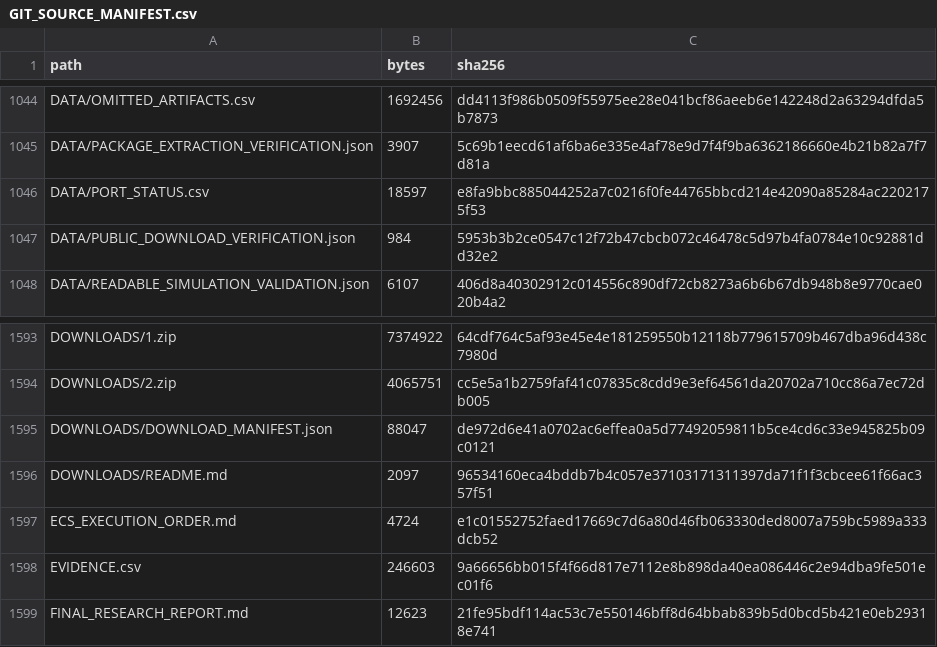
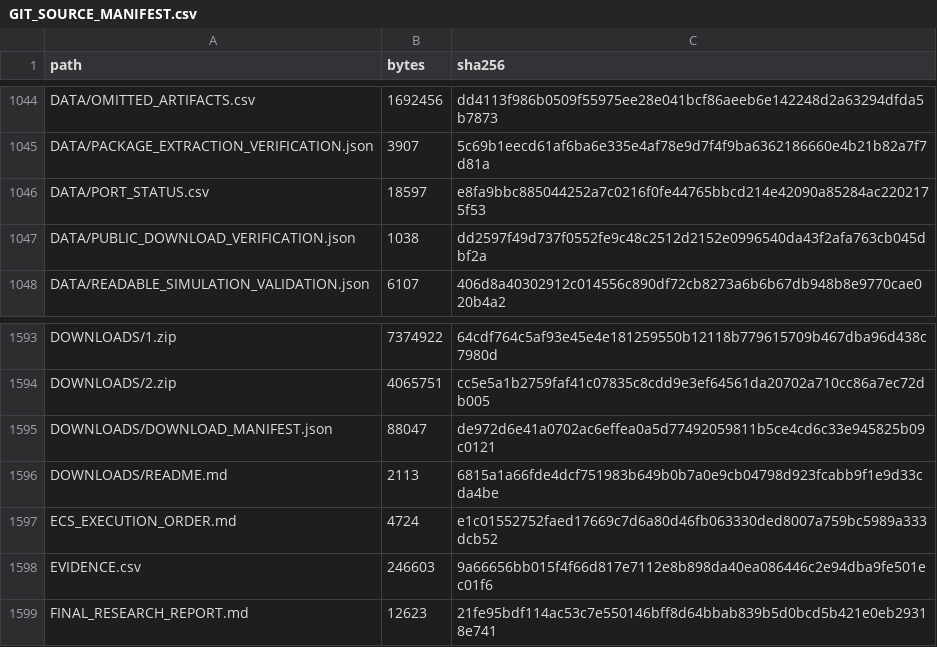
Before and after one commit to Johnmcmaster/Test, a CSV file: bds-1.26.52.3-readable-simulation/GIT_SOURCE_MANIFEST.csv, drawn as a sheet; only a part is shown, gaps mark what is left out.

```diff
--- a/bds-1.26.52.3-readable-simulation/GIT_SOURCE_MANIFEST.csv
+++ b/bds-1.26.52.3-readable-simulation/GIT_SOURCE_MANIFEST.csv
@@ -1046,3 +1046,3 @@ DATA/PACKAGE_EXTRACTION_VERIFICATION.json,3907,5c69b1eecd61af6ba6e335e4af78e9d7f
 DATA/PORT_STATUS.csv,18597,e8fa9bbc885044252a7c0216f0fe44765bbcd214e42090a85284ac2202175f53
-DATA/PUBLIC_DOWNLOAD_VERIFICATION.json,984,5953b3b2ce0547c12f72b47cbcb072c46478c5d97b4fa0784e10c92881dd32e2
+DATA/PUBLIC_DOWNLOAD_VERIFICATION.json,1038,dd2597f49d737f0552fe9c48c2512d2152e0996540da43f2afa763cb045dbf2a
 DATA/READABLE_SIMULATION_VALIDATION.json,6107,406d8a40302912c014556c890df72cb8273a6b6b67db948b8e9770cae020b4a2
@@ -1595,3 +1595,3 @@ DOWNLOADS/2.zip,4065751,cc5e5a1b2759faf41c07835c8cdd9e3ef64561da20702a710cc86a7e
 DOWNLOADS/DOWNLOAD_MANIFEST.json,88047,de972d6e41a0702ac6effea0a5d77492059811b5ce4cd6c33e945825b09c0121
-DOWNLOADS/README.md,2097,96534160eca4bddb7b4c057e37103171311397da71f1f3cbcee61f66ac357f51
+DOWNLOADS/README.md,2113,6815a1a66fde4dcf751983b649b0b7a0e9cb04798d923fcabb9f1e9d33cda4be
 ECS_EXECUTION_ORDER.md,4724,e1c01552752faed17669c7d6a80d46fb063330ded8007a759bc5989a333dcb52
```
Also changed, not shown: 2 other files.
